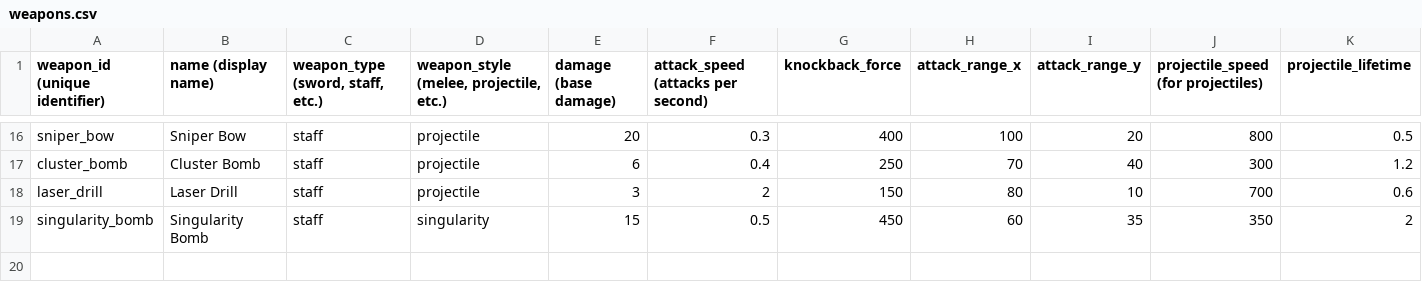
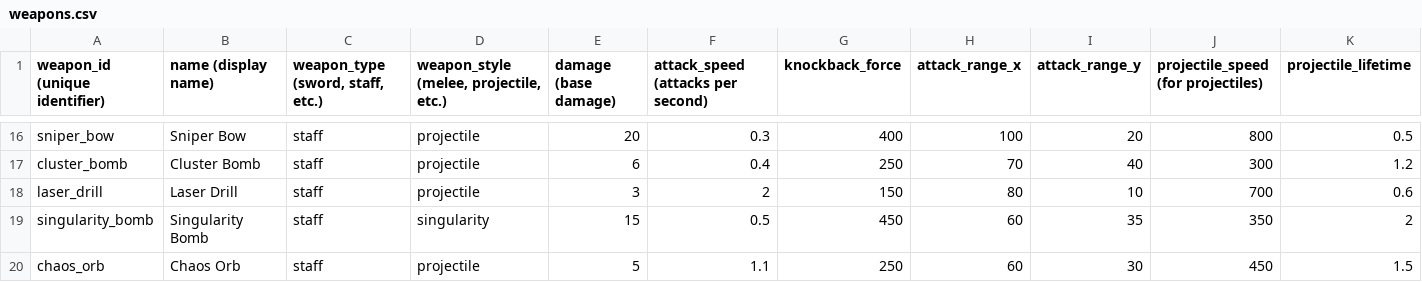
Before and after one commit to adam-j-s/dungeonsmash, a CSV file: data/weapons.csv, drawn as a sheet; only a part is shown, gaps mark what is left out; rows hold the shown columns only; the diff names each change by its address in the sheet, - before the commit and + after, or states it on an @@ line.

```diff
--- a/data/weapons.csv
+++ b/data/weapons.csv
+row 20: chaos_orb | Chaos Orb | staff | projectile | 5 | 1.1 | 250 | 60 | 30 | 450 | 1.5
```
Also changed, not shown: 8 other files.
